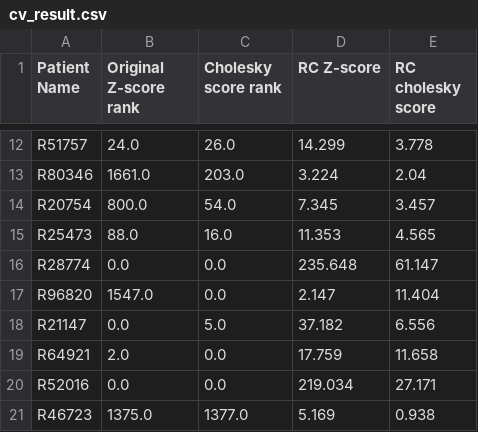
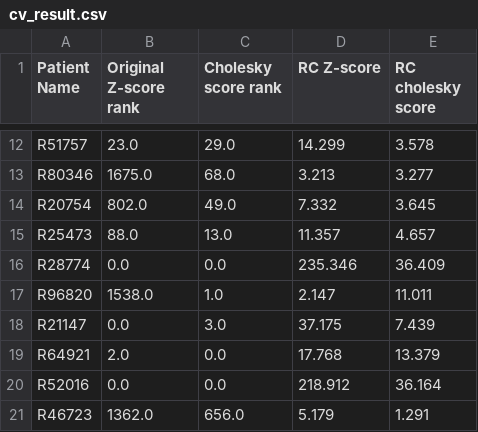
Before and after one commit to Jinzhou-Li/RootCauseDiscovery, a CSV file: julia/notebook/cv_result.csv, drawn as a sheet; only a part is shown, gaps mark what is left out; the diff covers the shown part only; the diff names each change by its address in the sheet, - before the commit and + after, or states it on an @@ line.

```diff
--- a/julia/notebook/cv_result.csv
+++ b/julia/notebook/cv_result.csv
-B12 (Original Z-score rank): 24.0
+B12 (Original Z-score rank): 23.0
-C12 (Cholesky score rank): 26.0
+C12 (Cholesky score rank): 29.0
-E12 (RC cholesky score): 3.778
+E12 (RC cholesky score): 3.578
-B13 (Original Z-score rank): 1661.0
+B13 (Original Z-score rank): 1675.0
-C13 (Cholesky score rank): 203.0
+C13 (Cholesky score rank): 68.0
-D13 (RC Z-score): 3.224
+D13 (RC Z-score): 3.213
-E13 (RC cholesky score): 2.04
+E13 (RC cholesky score): 3.277
-B14 (Original Z-score rank): 800.0
+B14 (Original Z-score rank): 802.0
-C14 (Cholesky score rank): 54.0
+C14 (Cholesky score rank): 49.0
-D14 (RC Z-score): 7.345
+D14 (RC Z-score): 7.332
-E14 (RC cholesky score): 3.457
+E14 (RC cholesky score): 3.645
-C15 (Cholesky score rank): 16.0
+C15 (Cholesky score rank): 13.0
-D15 (RC Z-score): 11.353
+D15 (RC Z-score): 11.357
-E15 (RC cholesky score): 4.565
+E15 (RC cholesky score): 4.657
-D16 (RC Z-score): 235.648
+D16 (RC Z-score): 235.346
-E16 (RC cholesky score): 61.147
+E16 (RC cholesky score): 36.409
-B17 (Original Z-score rank): 1547.0
+B17 (Original Z-score rank): 1538.0
-C17 (Cholesky score rank): 0.0
+C17 (Cholesky score rank): 1.0
-E17 (RC cholesky score): 11.404
+E17 (RC cholesky score): 11.011
-C18 (Cholesky score rank): 5.0
+C18 (Cholesky score rank): 3.0
-D18 (RC Z-score): 37.182
+D18 (RC Z-score): 37.175
-E18 (RC cholesky score): 6.556
+E18 (RC cholesky score): 7.439
-D19 (RC Z-score): 17.759
+D19 (RC Z-score): 17.768
-E19 (RC cholesky score): 11.658
+E19 (RC cholesky score): 13.379
-D20 (RC Z-score): 219.034
+D20 (RC Z-score): 218.912
-E20 (RC cholesky score): 27.171
+E20 (RC cholesky score): 36.164
-B21 (Original Z-score rank): 1375.0
+B21 (Original Z-score rank): 1362.0
-C21 (Cholesky score rank): 1377.0
+C21 (Cholesky score rank): 656.0
-D21 (RC Z-score): 5.169
+D21 (RC Z-score): 5.179
-E21 (RC cholesky score): 0.938
+E21 (RC cholesky score): 1.291
```
Also changed, not shown: 70 edited cells elsewhere in this file, 2 other files.
